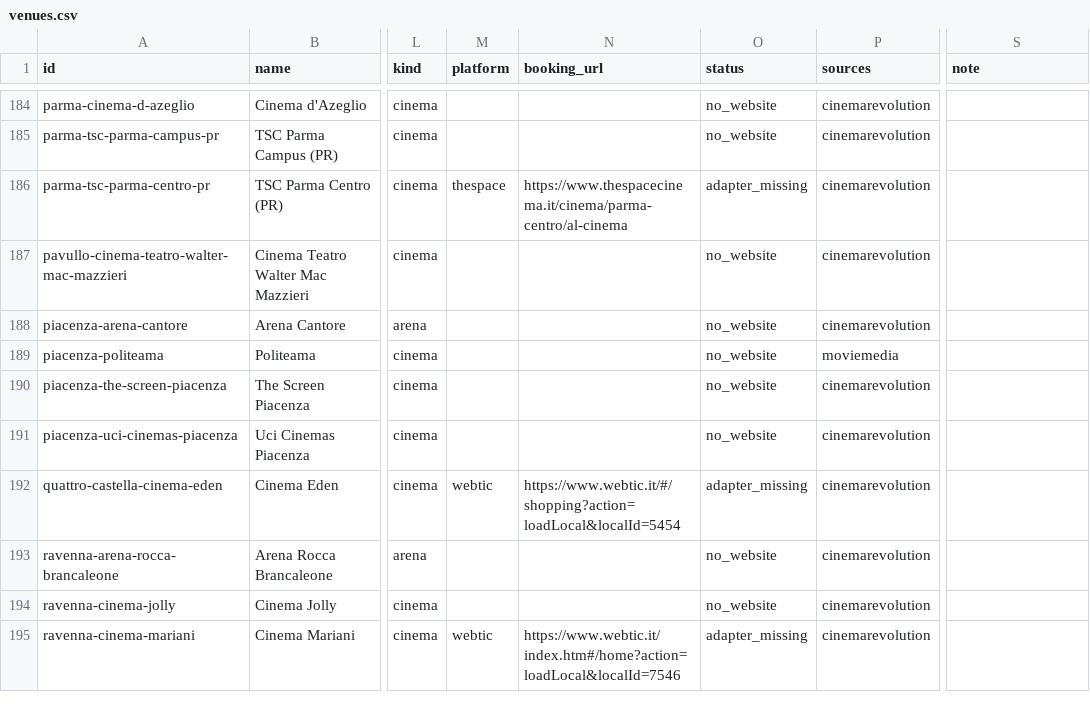
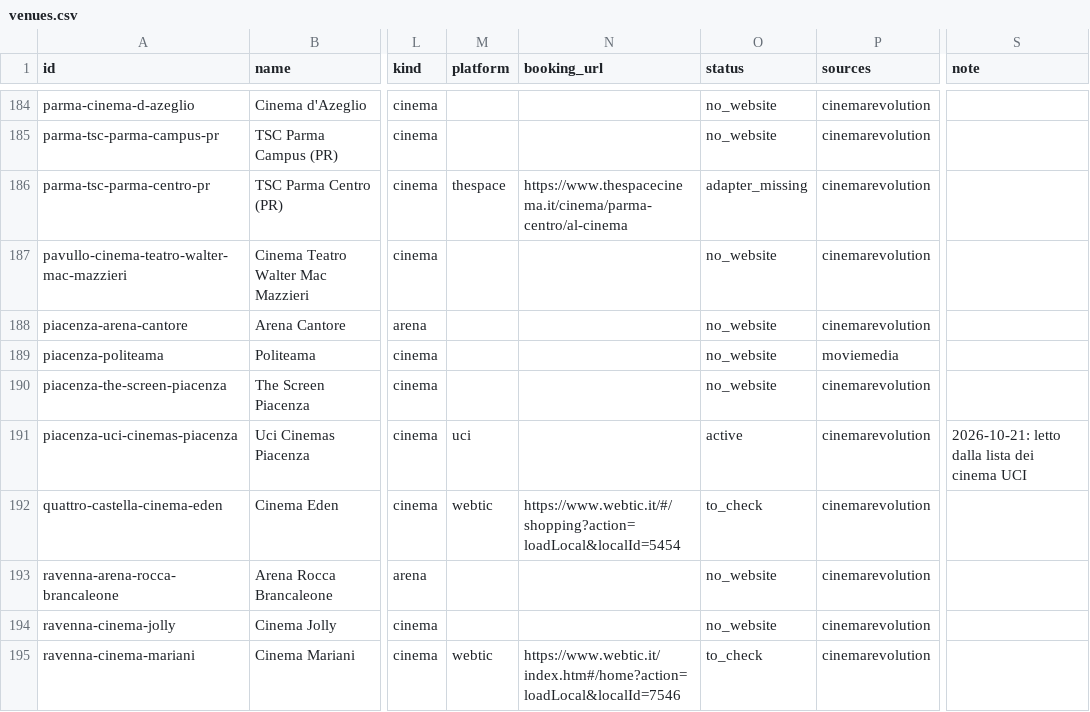
Before and after one commit to ricci-fraaancesco/film-ov, a CSV file: data/venues.csv, drawn as a sheet; only a part is shown, gaps mark what is left out; the diff covers the shown part only; the diff names each change by its address in the sheet, - before the commit and + after, or states it on an @@ line.

```diff
--- a/data/venues.csv
+++ b/data/venues.csv
-M191 (platform): (empty)
+M191 (platform): uci
-O191 (status): no_website
+O191 (status): active
-S191 (note): (empty)
+S191 (note): 2026-10-21: letto dalla lista dei cinema UCI
-O192 (status): adapter_missing
+O192 (status): to_check
-O195 (status): adapter_missing
+O195 (status): to_check
```
Also changed, not shown: 123 edited cells elsewhere in this file, 9 other files.
